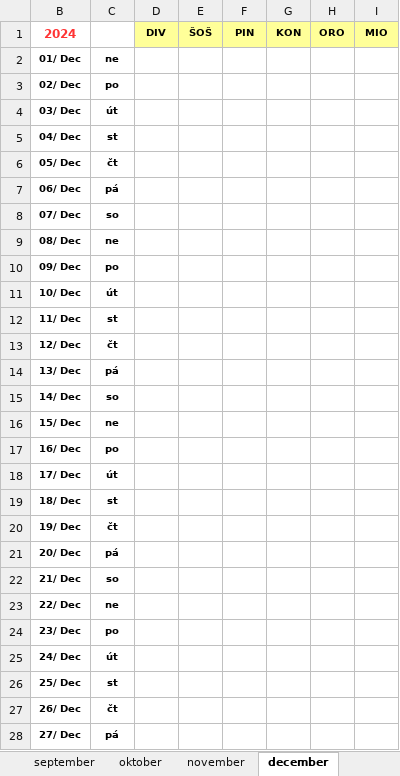
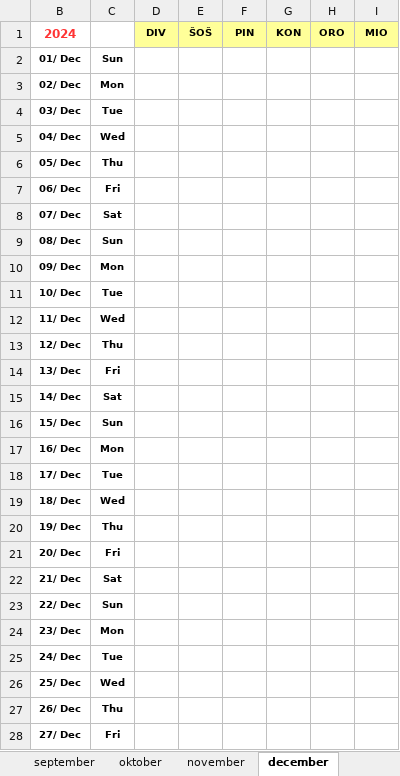
Before and after one commit to jiri-hollan/kardiosi, an Excel workbook: kardio/razpis/msofice/2024.xlsx, sheet december, drawn as a sheet; only a part is shown; values as stored, in another font and other column widths than the file's, no borders; conditional formats not drawn; the diff covers the shown part only; the diff names each change by its address in the sheet, - before the commit and + after, or states it on an @@ line.

```diff
--- a/kardio/razpis/msofice/2024.xlsx (sheet december)
+++ b/kardio/razpis/msofice/2024.xlsx (sheet december)
-C2: ne
+C2: Sun
-C3: po
+C3: Mon
-C4: út
+C4: Tue
-C5: st
+C5: Wed
-C6: čt
+C6: Thu
-C7: pá
+C7: Fri
-C8: so
+C8: Sat
-C9: ne
+C9: Sun
-C10: po
+C10: Mon
-C11: út
+C11: Tue
-C12: st
+C12: Wed
-C13: čt
+C13: Thu
-C14: pá
+C14: Fri
-C15: so
+C15: Sat
-C16: ne
+C16: Sun
-C17: po
+C17: Mon
-C18: út
+C18: Tue
-C19: st
+C19: Wed
-C20: čt
+C20: Thu
-C21: pá
+C21: Fri
-C22: so
+C22: Sat
-C23: ne
+C23: Sun
-C24: po
+C24: Mon
-C25: út
+C25: Tue
-C26: st
+C26: Wed
-C27: čt
+C27: Thu
-C28: pá
+C28: Fri
```
Also changed, not shown: 7 edited cells elsewhere in this sheet, sheet januar, sheet marec, sheet maj, sheet avgust, sheet oktober, sheet april, 6 more sheets, hidden cells, kardio/razpis/msBackup/2023.xlsx, kardio/razpis/msBackup/2024.xlsx, 7 other files.
